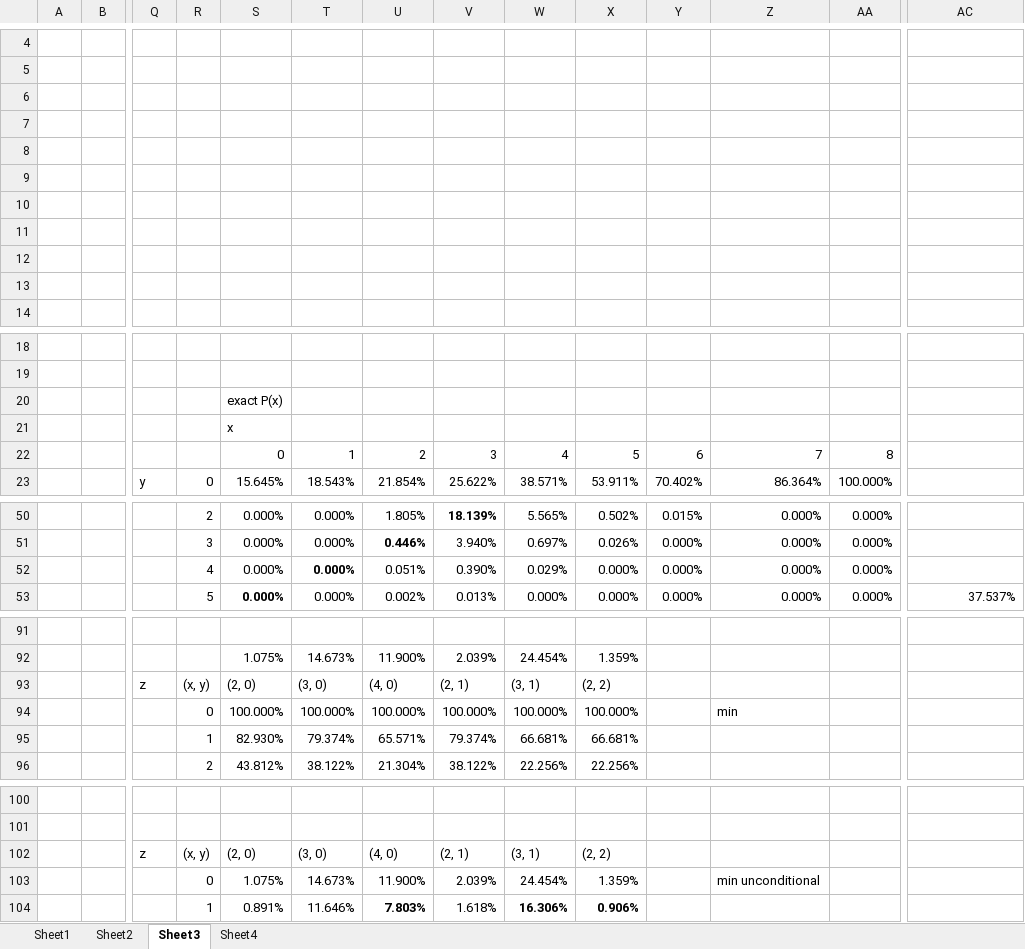
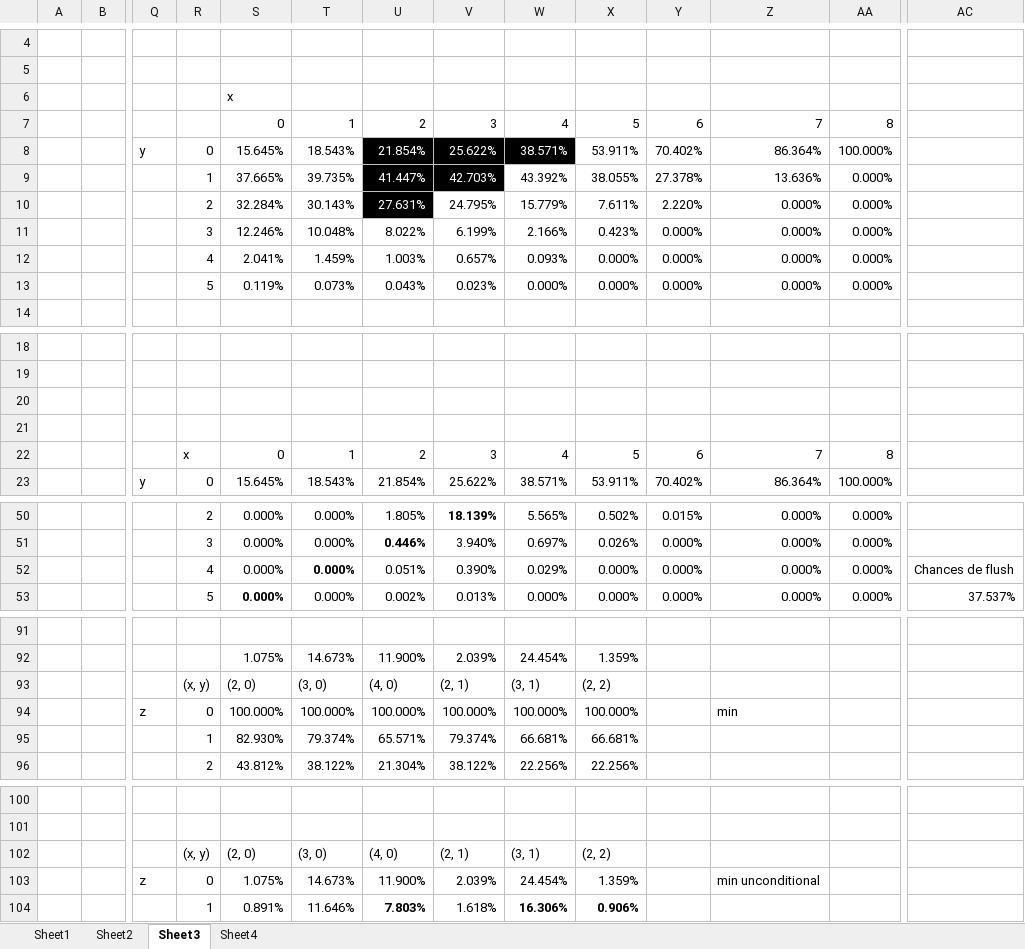
Before and after one commit to Mic-lab/card-math-test, an Excel workbook: documents/Book1.xlsx, sheet Sheet3, drawn as a sheet; only a part is shown, gaps mark what is left out; values as stored, in another font and other column widths than the file's, no borders; conditional formats not drawn; removed rows and columns are numbered as before the commit, all else as after; rows hold the shown columns only; the diff names each change by its address in the sheet, - before the commit and + after, or states it on an @@ line.

```diff
--- a/documents/Book1.xlsx (sheet Sheet3)
+++ b/documents/Book1.xlsx (sheet Sheet3)
-S6: (empty)
+S6: x
-row 7: (empty)
-row 8: (empty)
-row 9: (empty)
-row 10: (empty)
-row 11: (empty)
-row 12: (empty)
-row 13: (empty)
+row 7:  |  |  |  | 0 | 1 | 2 | 3 | 4 | 5 | 6 | 7 | 8
+row 8:  |  | y | 0 | 15.645% | 18.543% | 21.854% | 25.622% | 38.571% | 53.911% | 70.402% | 86.364% | 100.000%
+row 9:  |  |  | 1 | 37.665% | 39.735% | 41.447% | 42.703% | 43.392% | 38.055% | 27.378% | 13.636% | 0.000%
+row 10:  |  |  | 2 | 32.284% | 30.143% | 27.631% | 24.795% | 15.779% | 7.611% | 2.220% | 0.000% | 0.000%
+row 11:  |  |  | 3 | 12.246% | 10.048% | 8.022% | 6.199% | 2.166% | 0.423% | 0.000% | 0.000% | 0.000%
+row 12:  |  |  | 4 | 2.041% | 1.459% | 1.003% | 0.657% | 0.093% | 0.000% | 0.000% | 0.000% | 0.000%
+row 13:  |  |  | 5 | 0.119% | 0.073% | 0.043% | 0.023% | 0.000% | 0.000% | 0.000% | 0.000% | 0.000%
-S20: exact P(x)
+S20: (empty)
-S21: x
+S21: (empty)
-R22: (empty)
+R22: x
-AC52: (empty)
+AC52: Chances de flush
-Q93: z
+Q93: (empty)
-Q94: (empty)
+Q94: z
-Q102: z
+Q102: (empty)
-Q103: (empty)
+Q103: z
```
Also changed, not shown: 2 other files.
